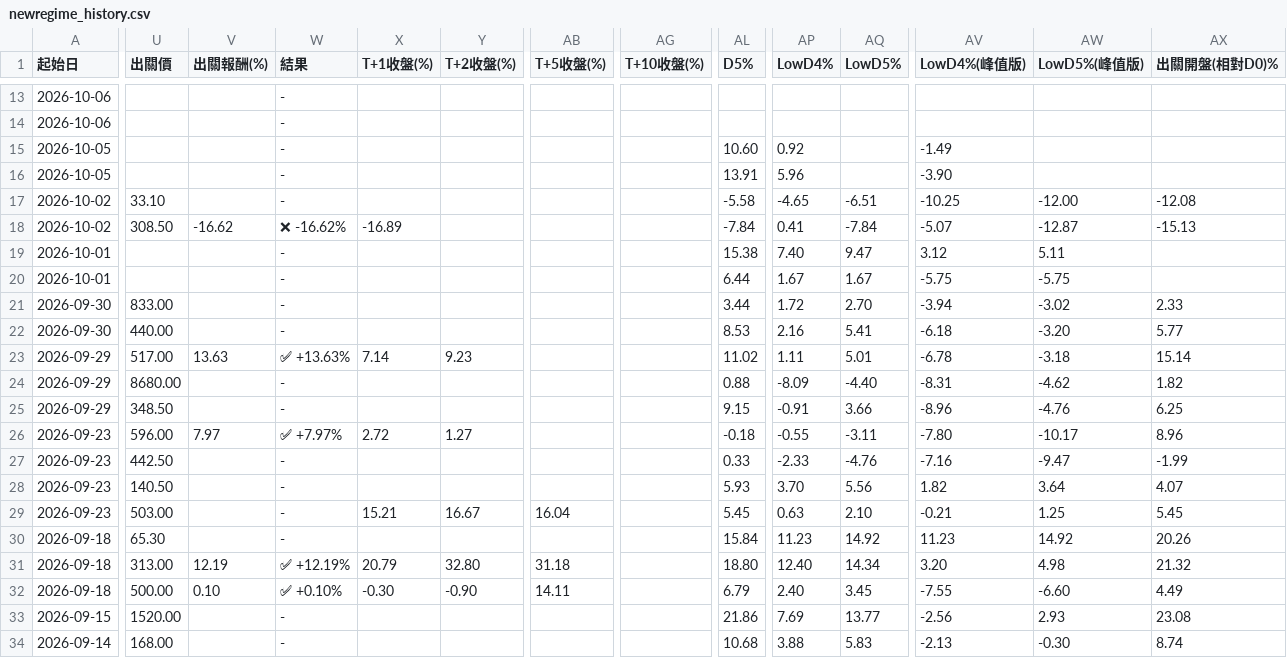
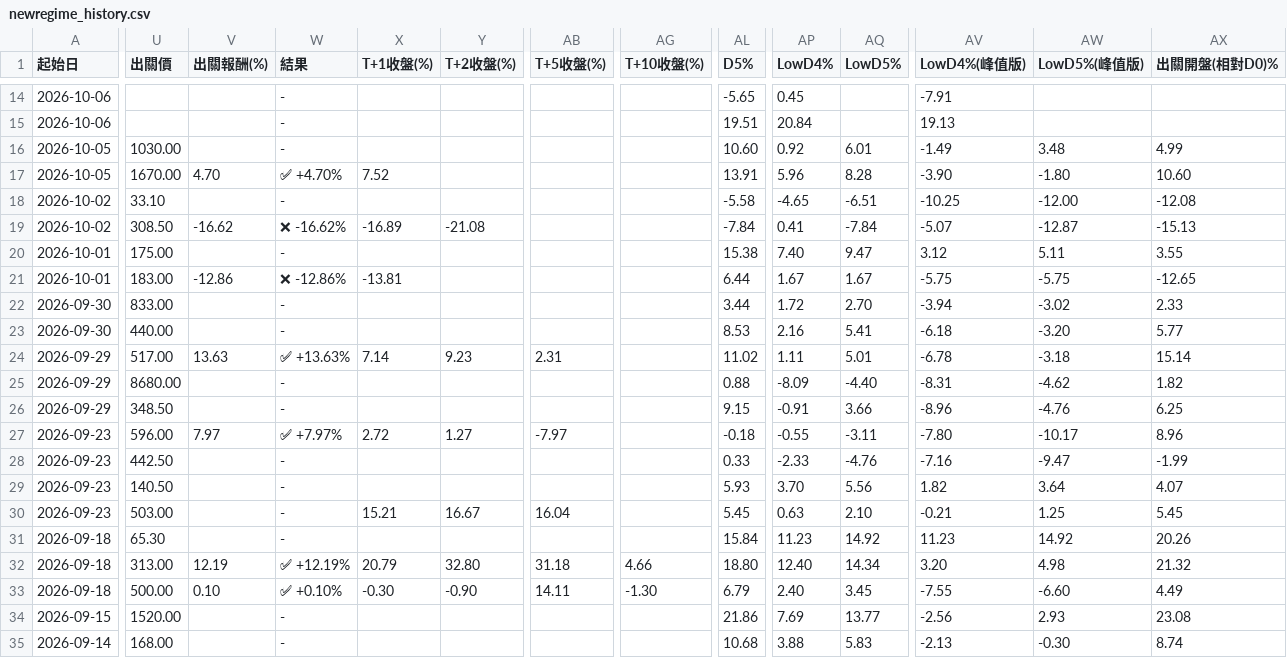
Before and after one commit to KevinYang515/disposal-signals, a CSV file: data/newregime_history.csv, drawn as a sheet; only a part is shown, gaps mark what is left out; addresses are those after the commit; the diff covers the shown part only; the diff names each change by its address in the sheet, - before the commit and + after, or states it on an @@ line.

```diff
--- a/data/newregime_history.csv
+++ b/data/newregime_history.csv
-AL14 (D5%): (empty)
+AL14 (D5%): -5.65
-AP14 (LowD4%): (empty)
+AP14 (LowD4%): 0.45
-AV14 (LowD4%(峰值版)): (empty)
+AV14 (LowD4%(峰值版)): -7.91
-AL15 (D5%): (empty)
+AL15 (D5%): 19.51
-AP15 (LowD4%): (empty)
+AP15 (LowD4%): 20.84
-AV15 (LowD4%(峰值版)): (empty)
+AV15 (LowD4%(峰值版)): 19.13
-U16 (出關價): (empty)
+U16 (出關價): 1030.00
-AQ16 (LowD5%): (empty)
+AQ16 (LowD5%): 6.01
-AW16 (LowD5%(峰值版)): (empty)
+AW16 (LowD5%(峰值版)): 3.48
-AX16 (出關開盤(相對D0)%): (empty)
+AX16 (出關開盤(相對D0)%): 4.99
-U17 (出關價): (empty)
+U17 (出關價): 1670.00
-V17 (出關報酬(%)): (empty)
+V17 (出關報酬(%)): 4.70
-W17 (結果): -
+W17 (結果): ✅ +4.70%
-X17 (T+1收盤(%)): (empty)
+X17 (T+1收盤(%)): 7.52
-AQ17 (LowD5%): (empty)
+AQ17 (LowD5%): 8.28
-AW17 (LowD5%(峰值版)): (empty)
+AW17 (LowD5%(峰值版)): -1.80
-AX17 (出關開盤(相對D0)%): (empty)
+AX17 (出關開盤(相對D0)%): 10.60
-Y19 (T+2收盤(%)): (empty)
+Y19 (T+2收盤(%)): -21.08
-U20 (出關價): (empty)
+U20 (出關價): 175.00
-AX20 (出關開盤(相對D0)%): (empty)
+AX20 (出關開盤(相對D0)%): 3.55
-U21 (出關價): (empty)
+U21 (出關價): 183.00
-V21 (出關報酬(%)): (empty)
+V21 (出關報酬(%)): -12.86
-W21 (結果): -
+W21 (結果): ❌ -12.86%
-X21 (T+1收盤(%)): (empty)
+X21 (T+1收盤(%)): -13.81
-AX21 (出關開盤(相對D0)%): (empty)
+AX21 (出關開盤(相對D0)%): -12.65
-AB24 (T+5收盤(%)): (empty)
+AB24 (T+5收盤(%)): 2.31
-AB27 (T+5收盤(%)): (empty)
+AB27 (T+5收盤(%)): -7.97
-AG32 (T+10收盤(%)): (empty)
+AG32 (T+10收盤(%)): 4.66
-AG33 (T+10收盤(%)): (empty)
+AG33 (T+10收盤(%)): -1.30
```
Also changed, not shown: 1 added row and 92 edited cells elsewhere in this file, data/newregime_signals.csv, data/signals.csv, 1 other file.
